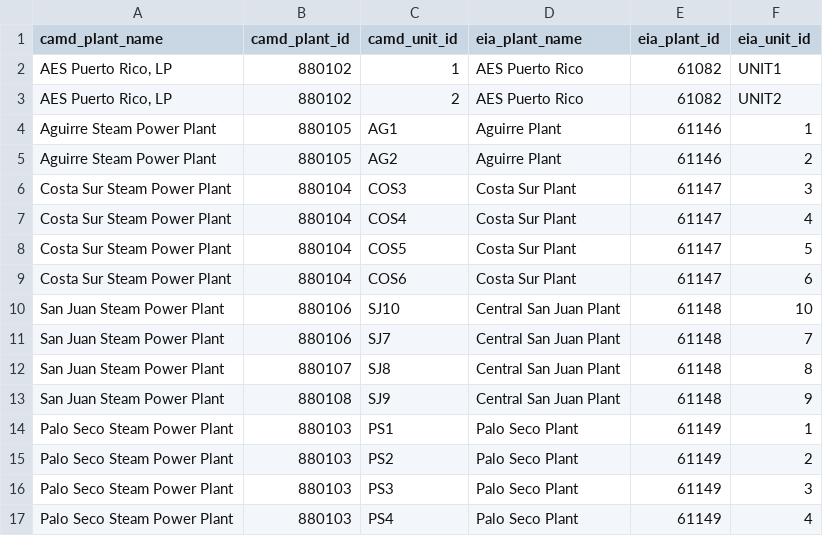
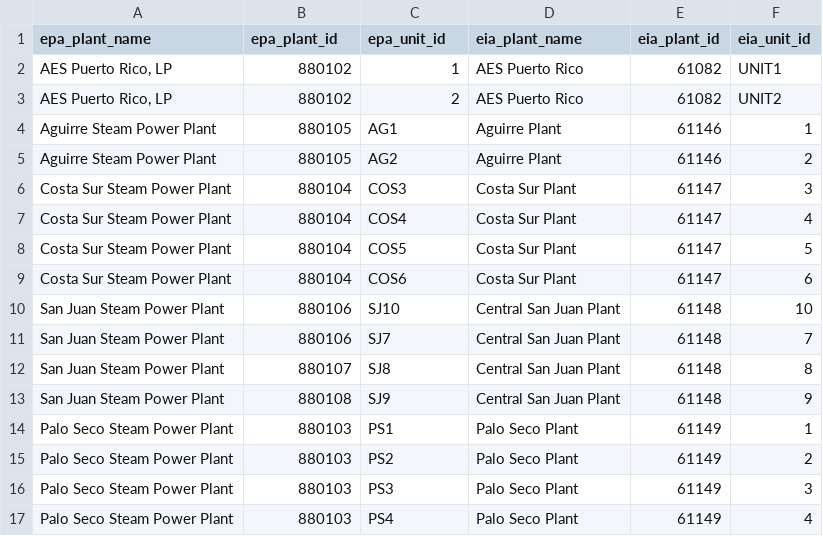
Before and after one commit to USEPA/egrid, a CSV file: data/static_tables/xwalk_pr_oris.csv, drawn as a sheet.

```diff
--- a/data/static_tables/xwalk_pr_oris.csv
+++ b/data/static_tables/xwalk_pr_oris.csv
@@ -1,2 +1,2 @@
-camd_plant_name,camd_plant_id,camd_unit_id,eia_plant_name,eia_plant_id,eia_unit_id
+epa_plant_name,epa_plant_id,epa_unit_id,eia_plant_name,eia_plant_id,eia_unit_id
 "AES Puerto Rico, LP",880102,1,AES Puerto Rico,61082,UNIT1
```
Also changed, not shown: data/static_tables/xwalk_oris_subregion.csv, 5 other files.
